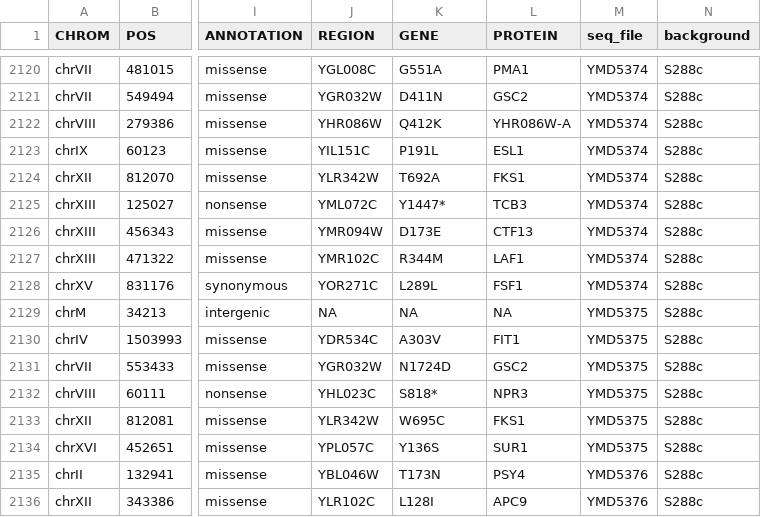
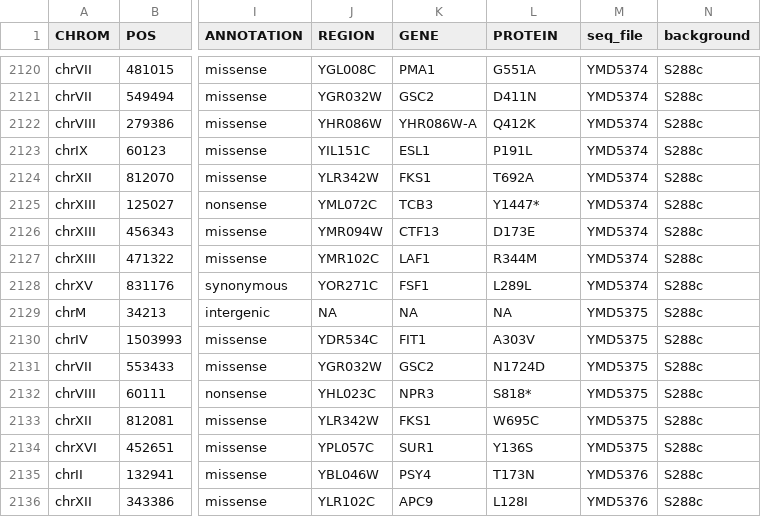
Before and after one commit to dunhamlab/yEvoMutBrowser, a CSV file: all_yEvo_vcf.csv, drawn as a sheet; only a part is shown, gaps mark what is left out; the diff covers the shown part only; the diff names each change by its address in the sheet, - before the commit and + after, or states it on an @@ line.

```diff
--- a/all_yEvo_vcf.csv
+++ b/all_yEvo_vcf.csv
-K2120 (GENE): G551A
+K2120 (GENE): PMA1
-L2120 (PROTEIN): PMA1
+L2120 (PROTEIN): G551A
-K2121 (GENE): D411N
+K2121 (GENE): GSC2
-L2121 (PROTEIN): GSC2
+L2121 (PROTEIN): D411N
-K2122 (GENE): Q412K
+K2122 (GENE): YHR086W-A
-L2122 (PROTEIN): YHR086W-A
+L2122 (PROTEIN): Q412K
-K2123 (GENE): P191L
+K2123 (GENE): ESL1
-L2123 (PROTEIN): ESL1
+L2123 (PROTEIN): P191L
-K2124 (GENE): T692A
+K2124 (GENE): FKS1
-L2124 (PROTEIN): FKS1
+L2124 (PROTEIN): T692A
-K2125 (GENE): Y1447*
+K2125 (GENE): TCB3
-L2125 (PROTEIN): TCB3
+L2125 (PROTEIN): Y1447*
-K2126 (GENE): D173E
+K2126 (GENE): CTF13
-L2126 (PROTEIN): CTF13
+L2126 (PROTEIN): D173E
-K2127 (GENE): R344M
+K2127 (GENE): LAF1
-L2127 (PROTEIN): LAF1
+L2127 (PROTEIN): R344M
-K2128 (GENE): L289L
+K2128 (GENE): FSF1
-L2128 (PROTEIN): FSF1
+L2128 (PROTEIN): L289L
-K2130 (GENE): A303V
+K2130 (GENE): FIT1
-L2130 (PROTEIN): FIT1
+L2130 (PROTEIN): A303V
-K2131 (GENE): N1724D
+K2131 (GENE): GSC2
-L2131 (PROTEIN): GSC2
+L2131 (PROTEIN): N1724D
-K2132 (GENE): S818*
+K2132 (GENE): NPR3
-L2132 (PROTEIN): NPR3
+L2132 (PROTEIN): S818*
-K2133 (GENE): W695C
+K2133 (GENE): FKS1
-L2133 (PROTEIN): FKS1
+L2133 (PROTEIN): W695C
-K2134 (GENE): Y136S
+K2134 (GENE): SUR1
-L2134 (PROTEIN): SUR1
+L2134 (PROTEIN): Y136S
-K2135 (GENE): T173N
+K2135 (GENE): PSY4
-L2135 (PROTEIN): PSY4
+L2135 (PROTEIN): T173N
-K2136 (GENE): L128I
+K2136 (GENE): APC9
-L2136 (PROTEIN): APC9
+L2136 (PROTEIN): L128I
```
Also changed, not shown: 95 edited cells elsewhere in this file.
